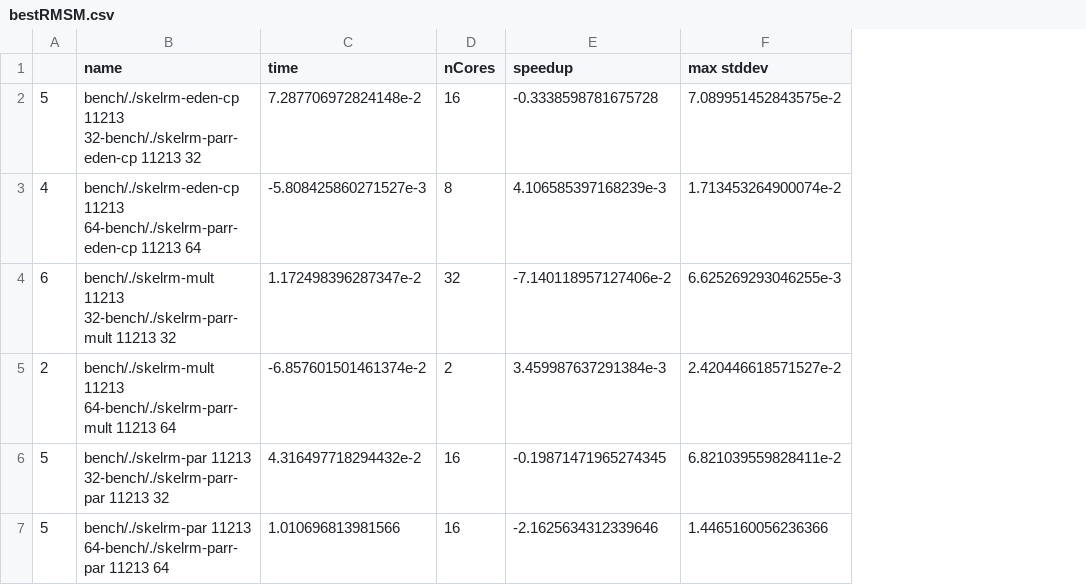
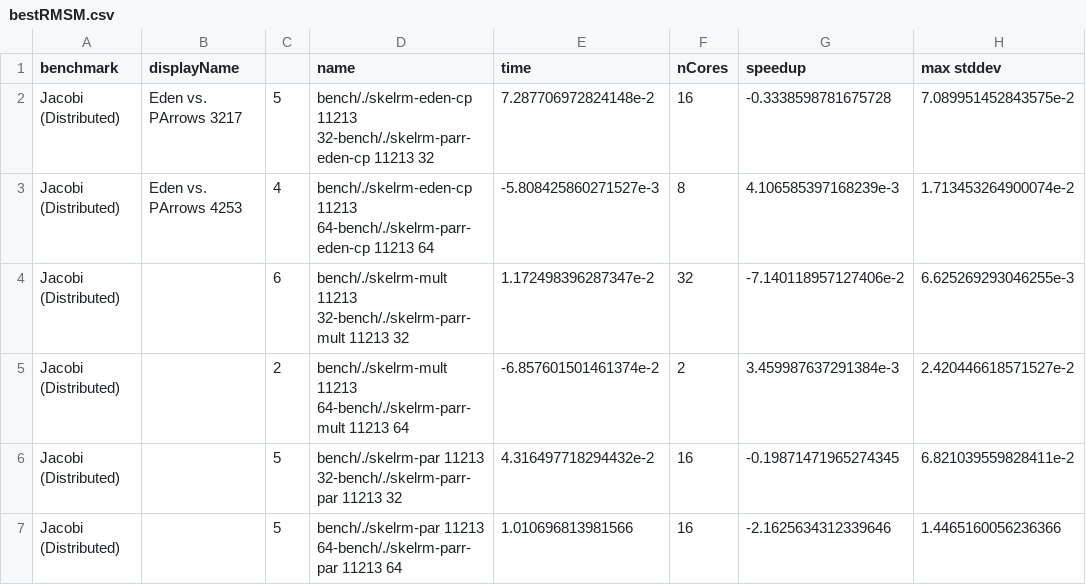
Before and after one commit to Parrows/Parrows, a CSV file: paper/content/benchmarks/sm-rm/bestRMSM.csv, drawn as a sheet; only a part is shown; the diff names each change by its address in the sheet, - before the commit and + after, or states it on an @@ line.

Commit message:
better description of worst and best values

```diff
--- a/paper/content/benchmarks/sm-rm/bestRMSM.csv
+++ b/paper/content/benchmarks/sm-rm/bestRMSM.csv
+column A (benchmark), rows 2-7: all Jacobi (Distributed)
+column B (displayName), rows 2-3: Eden vs. PArrows 3217 | Eden vs. PArrows 4253
```
Also changed, not shown: paper/content/benchmarks/distributed-jacobi/bestJacobi.csv, paper/content/benchmarks/distributed-jacobi/worstJacobi.csv, 13 other files.
